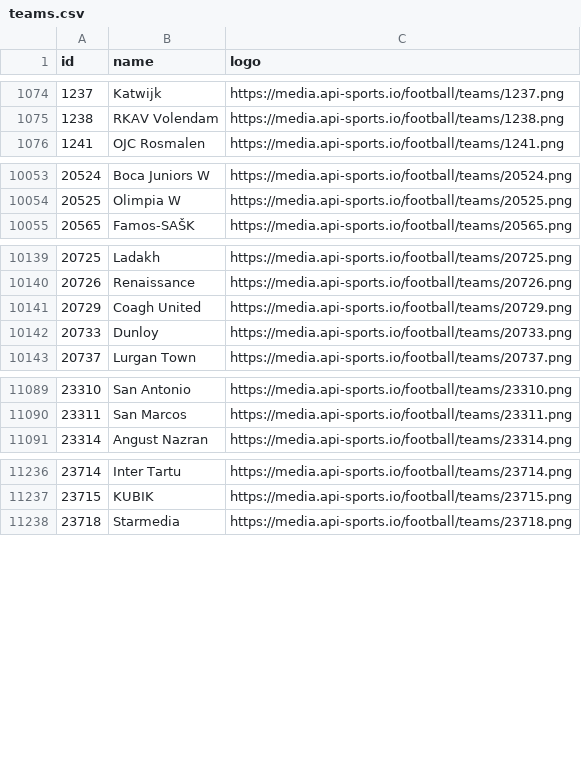
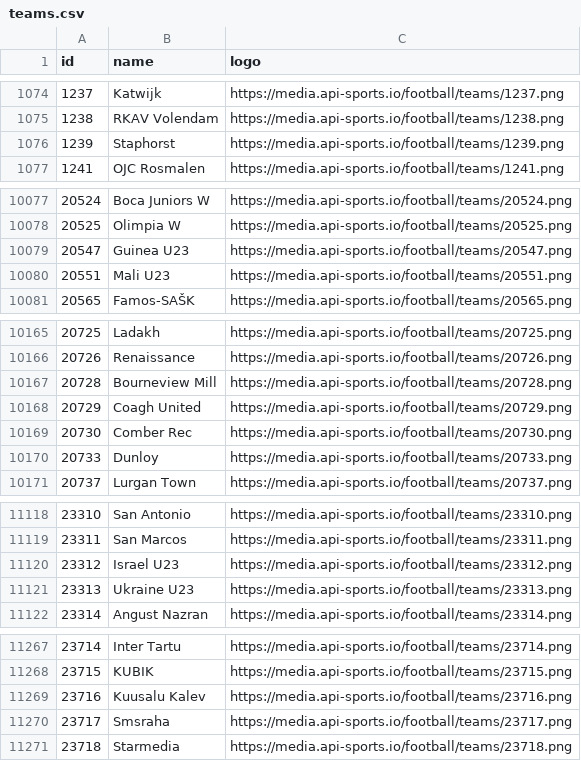
Before and after one commit to SebWae/football-api-data, a CSV file: data/teams.csv, drawn as a sheet; only a part is shown, gaps mark what is left out; the diff covers the shown part only.

```diff
--- a/data/teams.csv
+++ b/data/teams.csv
@@ -1075,2 +1075,3 @@ id,name,logo
 1238,RKAV Volendam,https://media.api-sports.io/football/teams/1238.png
+1239,Staphorst,https://media.api-sports.io/football/teams/1239.png
 1241,OJC Rosmalen,https://media.api-sports.io/football/teams/1241.png
@@ -10054,2 +10078,4 @@ id,name,logo
 20525,Olimpia W,https://media.api-sports.io/football/teams/20525.png
+20547,Guinea U23,https://media.api-sports.io/football/teams/20547.png
+20551,Mali U23,https://media.api-sports.io/football/teams/20551.png
 20565,Famos-SAŠK,https://media.api-sports.io/football/teams/20565.png
@@ -10140,3 +10166,5 @@ id,name,logo
 20726,Renaissance,https://media.api-sports.io/football/teams/20726.png
+20728,Bourneview Mill,https://media.api-sports.io/football/teams/20728.png
 20729,Coagh United,https://media.api-sports.io/football/teams/20729.png
+20730,Comber Rec,https://media.api-sports.io/football/teams/20730.png
 20733,Dunloy,https://media.api-sports.io/football/teams/20733.png
@@ -11090,2 +11119,4 @@ id,name,logo
 23311,San Marcos,https://media.api-sports.io/football/teams/23311.png
+23312,Israel U23,https://media.api-sports.io/football/teams/23312.png
+23313,Ukraine U23,https://media.api-sports.io/football/teams/23313.png
 23314,Angust Nazran,https://media.api-sports.io/football/teams/23314.png
@@ -11237,2 +11268,4 @@ id,name,logo
 23715,KUBIK,https://media.api-sports.io/football/teams/23715.png
+23716,Kuusalu Kalev,https://media.api-sports.io/football/teams/23716.png
+23717,Smsraha,https://media.api-sports.io/football/teams/23717.png
 23718,Starmedia,https://media.api-sports.io/football/teams/23718.png
```
Also changed, not shown: 26 added rows elsewhere in this file, data/fixtures_selected.csv.
